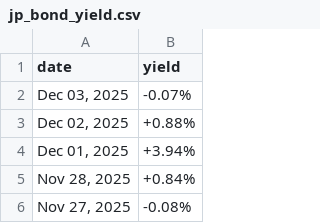
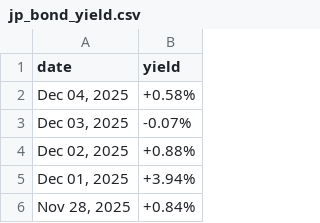
Before and after one commit to mvansan/VN-JP-MacroIndicators-Crawler, a CSV file: data/raw/jp_bond_yield.csv, drawn as a sheet; only a part is shown; the shorter side is filled out with more unchanged rows.

```diff
--- a/data/raw/jp_bond_yield.csv
+++ b/data/raw/jp_bond_yield.csv
@@ -1,2 +1,3 @@
 date,yield
+"Dec 04, 2025",+0.58%
 "Dec 03, 2025",-0.07%
```
Also changed, not shown: data/cleaned/jp_bond_yield_cleaned.csv.
